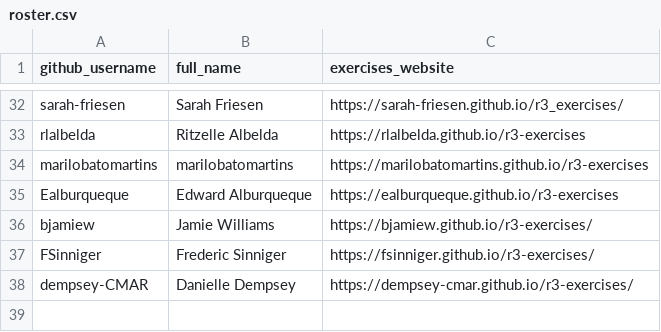
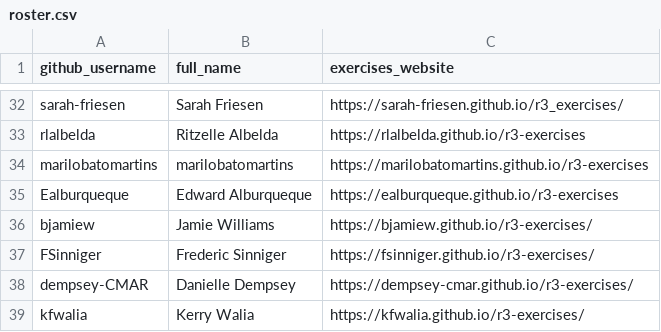
Before and after one commit to noaa-iea/r3-train, a CSV file: data/roster.csv, drawn as a sheet; only a part is shown, gaps mark what is left out.

Commit message:
+kfwalia

```diff
--- a/data/roster.csv
+++ b/data/roster.csv
@@ -38 +38,2 @@ FSinniger, Frederic Sinniger, https://fsinniger.github.io/r3-exercises/
 dempsey-CMAR, Danielle Dempsey, https://dempsey-cmar.github.io/r3-exercises/
+kfwalia, Kerry Walia, https://kfwalia.github.io/r3-exercises/
```
